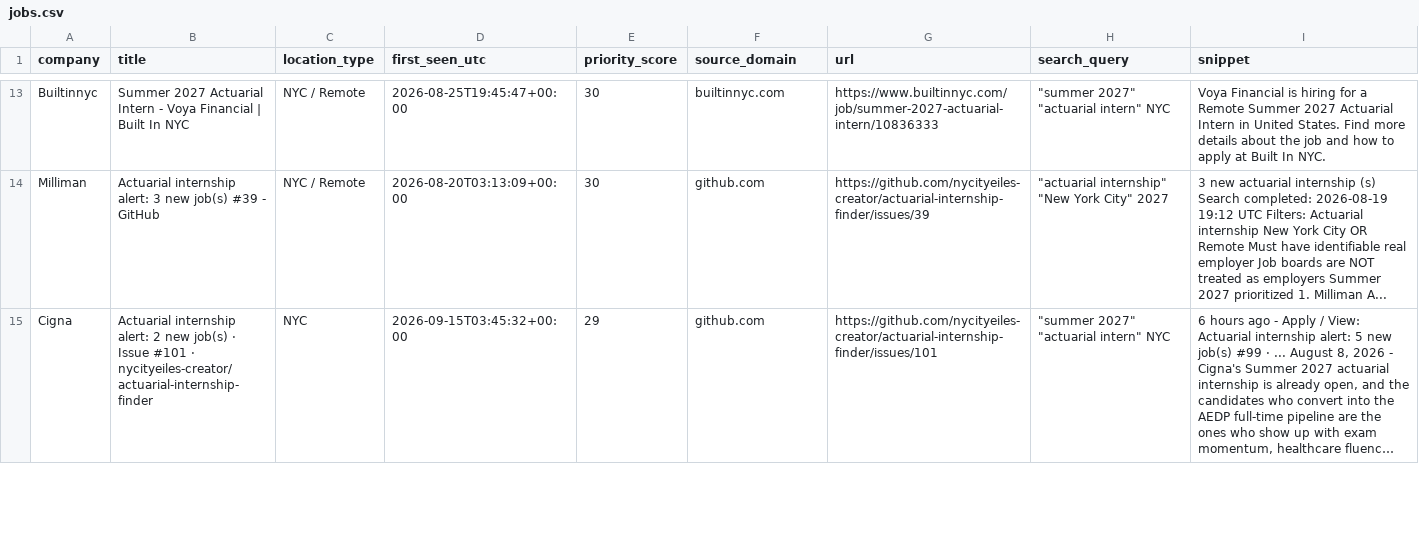
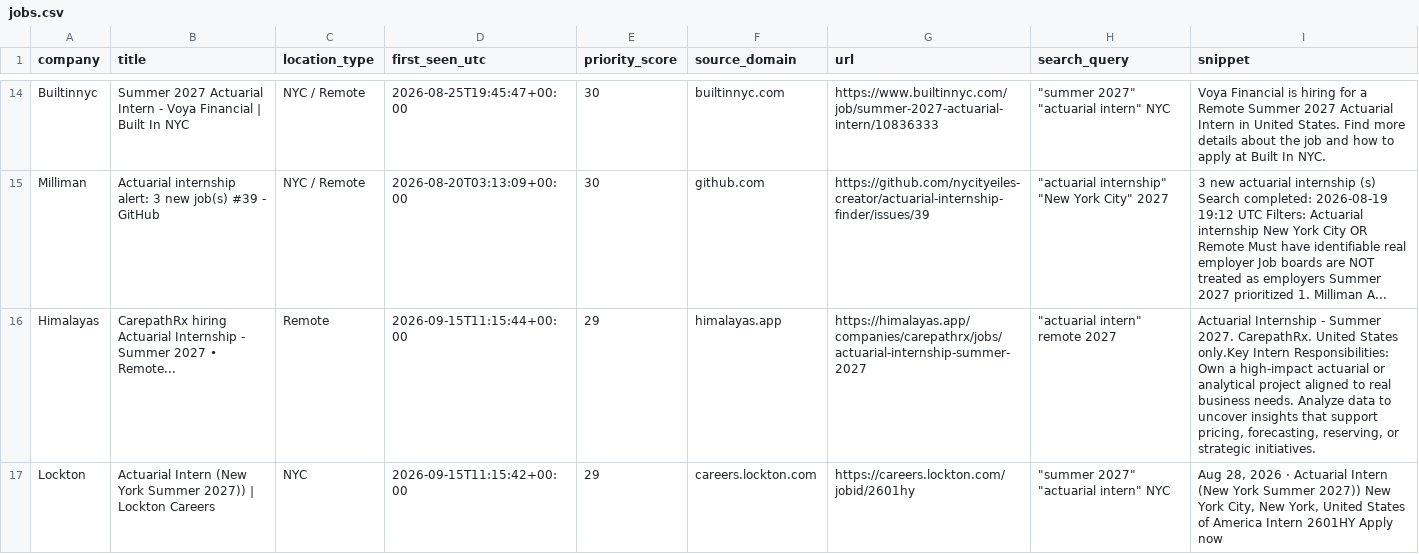
Before and after one commit to nycityeiles-creator/actuarial-internship-finder, a CSV file: jobs.csv, drawn as a sheet; only a part is shown, gaps mark what is left out; the shorter side is filled out with more unchanged rows; long unchanged cells end in …; the diff covers the shown part only; the diff names each change by its address in the sheet, - before the commit and + after, or states it on an @@ line.

```diff
--- a/jobs.csv
+++ b/jobs.csv
+row 16: Himalayas | CarepathRx hiring Actuarial Internship - Summer 2027 • Remote... | Remote | 2026-09-15T11:15:44+00:00 | 29 | himalayas.app | https://himalayas.app/companies/carepathrx/jobs/actuarial-internship-summer-2027 | "actuarial intern" remote 2027 | Actuarial Internship - Summer 2027. CarepathRx. United States only.Key Intern Responsibilities: Own a high-impact actuarial or analytical project aligned to real business needs. Analyze data to uncover insights that support pricing, forecasting, reserving, or strategic initiatives.
+row 17: Lockton | Actuarial Intern (New York Summer 2027)) | Lockton Careers | NYC | 2026-09-15T11:15:42+00:00 | 29 | careers.lockton.com | https://careers.lockton.com/jobid/2601hy | "summer 2027" "actuarial intern" NYC | Aug 28, 2026 · Actuarial Intern (New York Summer 2027)) New York City, New York, United States of America Intern 2601HY Apply now
```
Also changed, not shown: 3 added rows and 1 edited cell elsewhere in this file.
